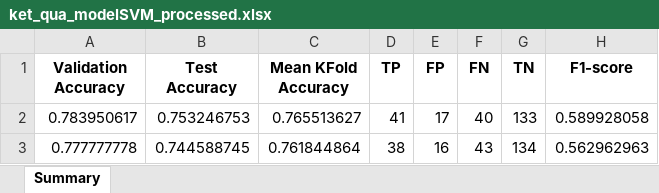
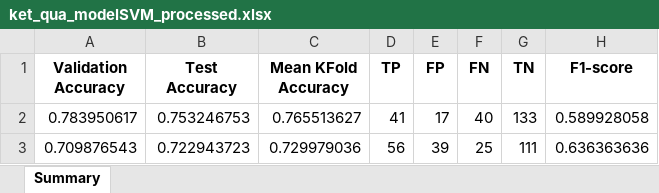
Before and after one commit to JaseSous/ai-project, an Excel workbook: eda/ket_qua/ket_qua_modelSVM_processed.xlsx, sheet Summary, drawn as a sheet; values as stored, in another font and other column widths than the file's, no borders; removed rows and columns are numbered as before the commit, all else as after; the diff names each change by its address in the sheet, - before the commit and + after, or states it on an @@ line.

```diff
--- a/eda/ket_qua/ket_qua_modelSVM_processed.xlsx (sheet Summary)
+++ b/eda/ket_qua/ket_qua_modelSVM_processed.xlsx (sheet Summary)
-row 3: 0.777777778 | 0.744588745 | 0.761844864 | 38 | 16 | 43 | 134 | 0.562962963
+row 3: 0.709876543 | 0.722943723 | 0.729979036 | 56 | 39 | 25 | 111 | 0.636363636
```
Also changed, not shown: eda/ket_qua/ket_qua_modelSVM.xlsx, 1 other file.
